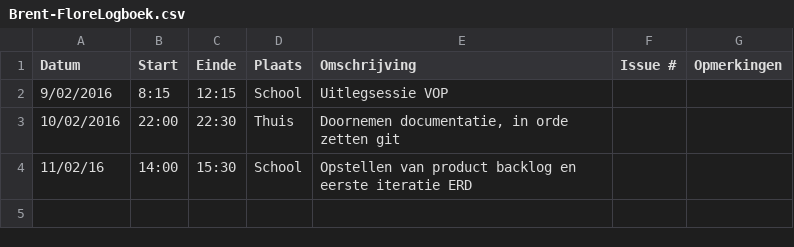
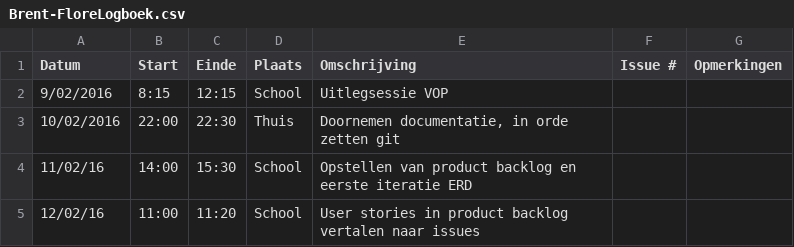
Before and after one commit to ghentlivinglab/Traffic-Travel-Time-Analyzer-3, a CSV file: Brent-FloreLogboek.csv, drawn as a sheet.

Commit message:
aanvullen logboek

```diff
--- a/Brent-FloreLogboek.csv
+++ b/Brent-FloreLogboek.csv
@@ -4 +4,2 @@ Datum;Start;Einde;Plaats;Omschrijving;Issue #;Opmerkingen
 11/02/16;14:00;15:30;School;Opstellen van product backlog en eerste iteratie ERD;;
+12/02/16;11:00;11:20;School;User stories in product backlog vertalen naar issues;;
```
